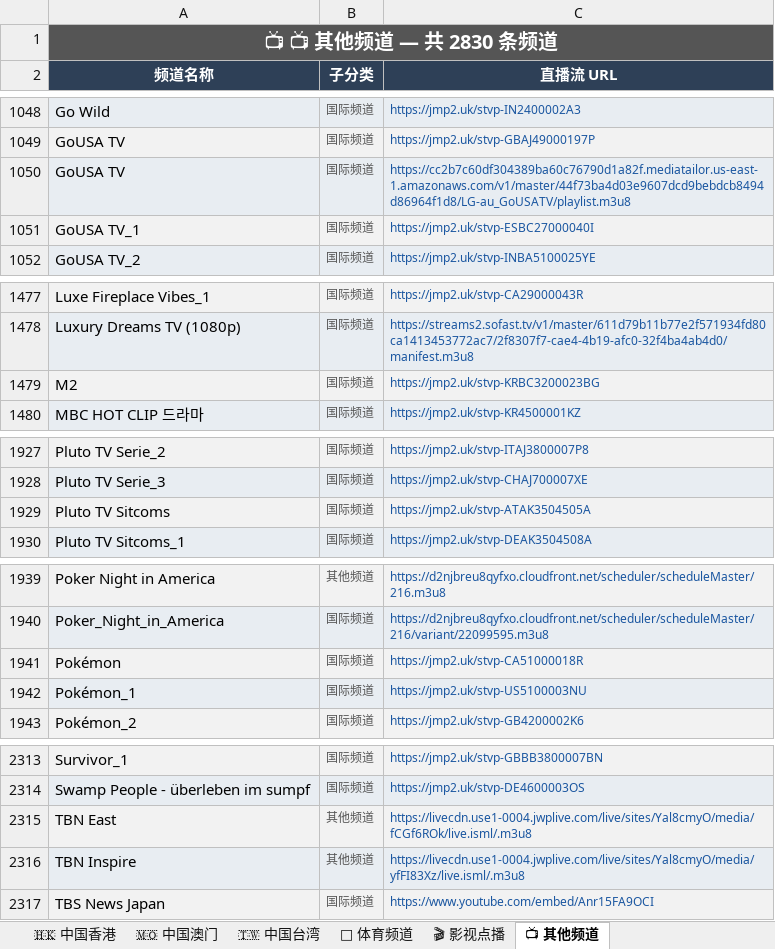
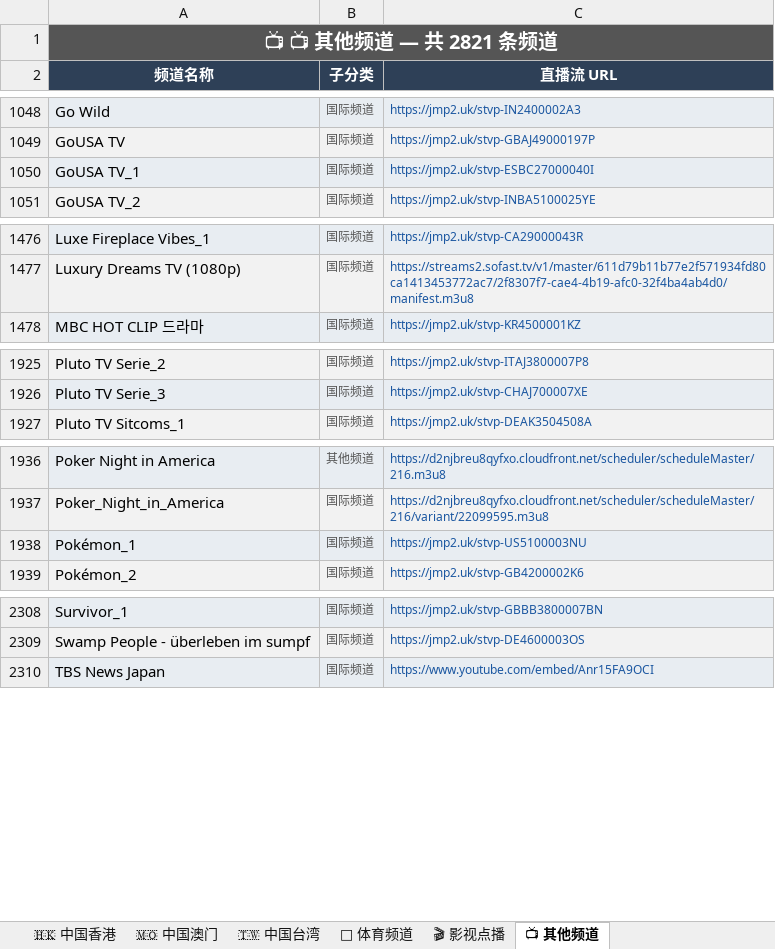
Before and after one commit to amazonjdshop/tv, an Excel workbook: channels_overview.xlsx, sheet 📺 其他频道, drawn as a sheet; only a part is shown, gaps mark what is left out; values as stored, in another font and other column widths than the file's, no borders; the diff covers the shown part only; the diff names each change by its address in the sheet, - before the commit and + after, or states it on an @@ line.

Commit message:
Auto-update playlists [skip ci]

```diff
--- a/channels_overview.xlsx (sheet 📺 其他频道)
+++ b/channels_overview.xlsx (sheet 📺 其他频道)
-A1 (频道名称): 📺 📺 其他频道 — 共 2830 条频道
+A1 (频道名称): 📺 📺 其他频道 — 共 2821 条频道
-row 1050: GoUSA TV | 国际频道 | https://cc2b7c60df304389ba60c76790d1a82f.mediatailor.us-east-1.amazonaws.com/v1/master/44f73ba4d03e9607dcd9bebdcb8494d86964f1d8/LG-au_GoUSATV/playlist.m3u8
-row 1479: M2 | 国际频道 | https://jmp2.uk/stvp-KRBC3200023BG
-row 1929: Pluto TV Sitcoms | 国际频道 | https://jmp2.uk/stvp-ATAK3504505A
-row 1941: Pokémon | 国际频道 | https://jmp2.uk/stvp-CA51000018R
-row 2315: TBN East | 其他频道 | https://livecdn.use1-0004.jwplive.com/live/sites/Yal8cmyO/media/fCGf6ROk/live.isml/.m3u8
-row 2316: TBN Inspire | 其他频道 | https://livecdn.use1-0004.jwplive.com/live/sites/Yal8cmyO/media/yfFI83Xz/live.isml/.m3u8
```
Also changed, not shown: 3 removed rows elsewhere in this sheet, sheet 🇭🇰 中国香港, sheet 📊 总览, sheet 📡 中国大陆 · 广东, sheet 🇹🇼 中国台湾, sheet 🏅 体育频道, 5 other files.
